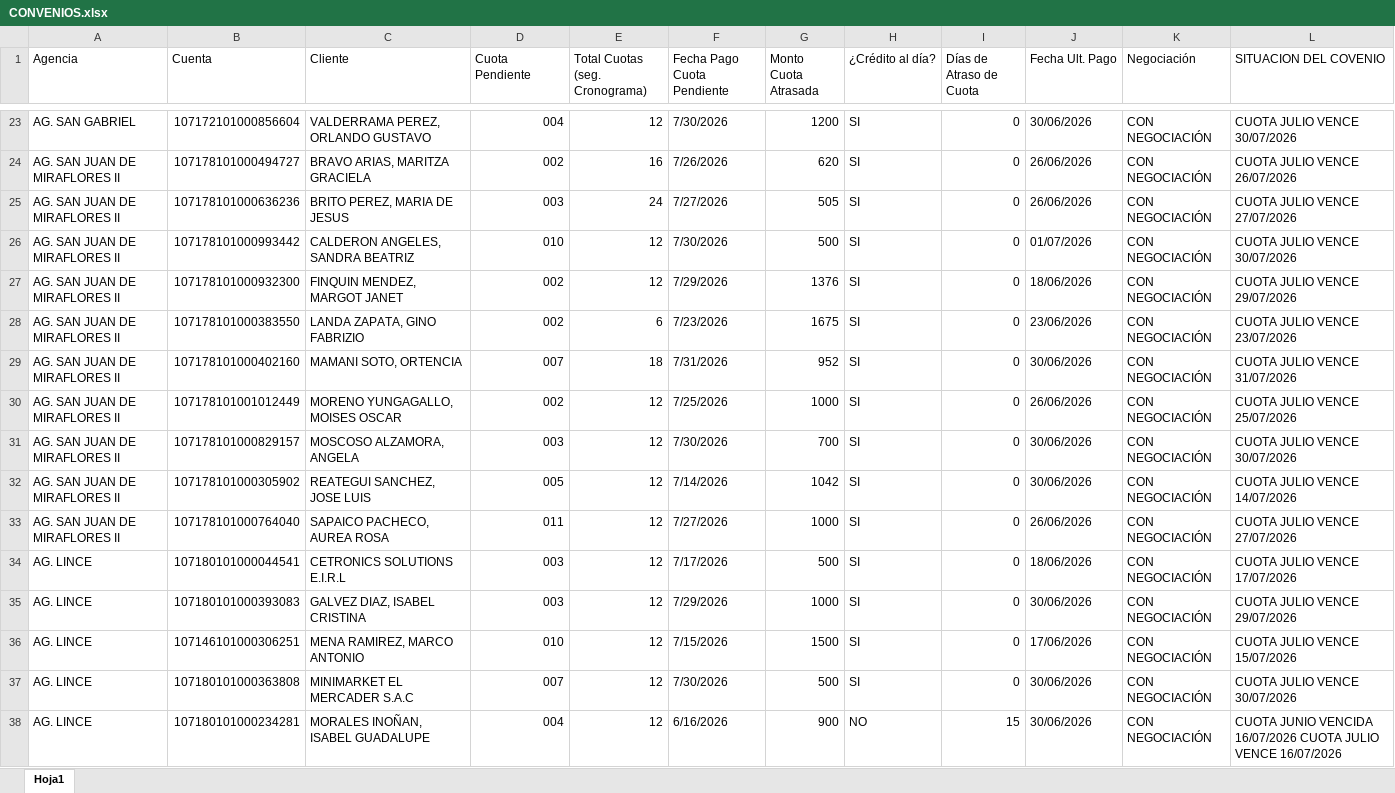
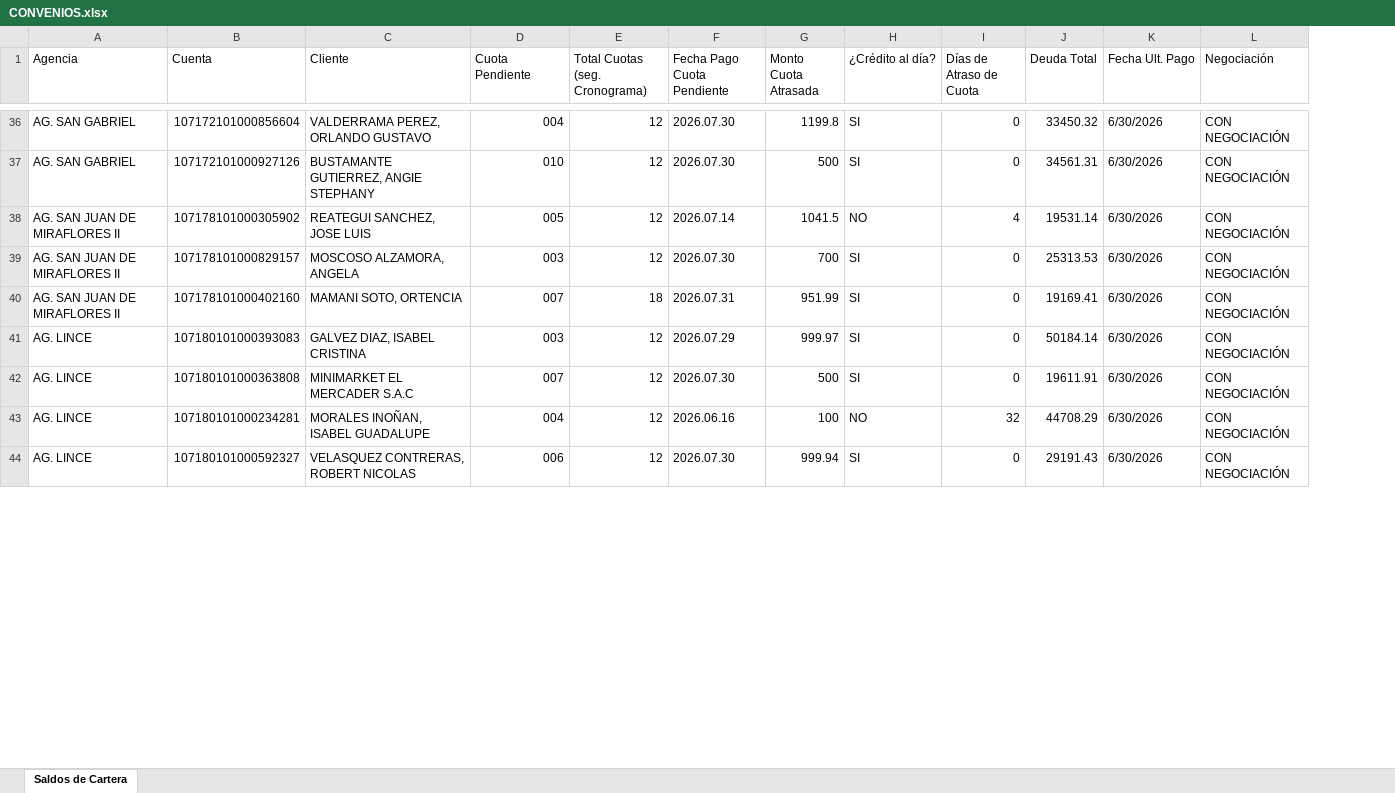
Before and after one commit to JhonParedes-PyP/crm-pyp, an Excel workbook: CONVENIOS.xlsx, sheet Saldos de Cartera, drawn as a sheet; only a part is shown, gaps mark what is left out; values as stored, in another font and other column widths than the file's, no cell formats; removed rows and columns are numbered as before the commit, all else as after; the diff covers the shown part only; the diff names each change by its address in the sheet, - before the commit and + after, or states it on an @@ line.

```diff
--- a/CONVENIOS.xlsx (sheet Saldos de Cartera)
+++ b/CONVENIOS.xlsx (sheet Saldos de Cartera)
-sheet tab: Hoja1
+sheet tab: Saldos de Cartera
+column J (Deuda Total), rows 36-37: 33450.32 | 34561.31; row 39: 25313.53; rows 41-43: 50184.14 | 19611.91 | 44708.29
-column L (SITUACION DEL COVENIO), row 23: CUOTA JULIO VENCE 30/07/2026; row 26: CUOTA JULIO VENCE 30/07/2026; row 31: CUOTA JULIO VENCE 30/07/2026; row 35: CUOTA JULIO VENCE 29/07/2026; rows 37-38: CUOTA JULIO VENCE 30/07/2026 | CUOTA JUNIO VENCIDA 16/07/2026 CUOTA JULIO VENCE 16/07/2026
-F36 (Fecha Pago Cuota Pendiente): 7/30/2026
+F36 (Fecha Pago Cuota Pendiente): 2026.07.30
-G36 (Monto Cuota Atrasada): 1200
+G36 (Monto Cuota Atrasada): 1199.8
-K36 (Fecha Ult. Pago): 30/06/2026
+K36 (Fecha Ult. Pago): 6/30/2026
-row 24: AG. SAN JUAN DE MIRAFLORES II | 107178101000494727 | BRAVO ARIAS, MARITZA GRACIELA | 002 | 16 | 7/26/2026 | 620 | SI | 0 | 26/06/2026 | CON NEGOCIACIÓN | CUOTA JULIO VENCE 26/07/2026
-row 25: AG. SAN JUAN DE MIRAFLORES II | 107178101000636236 | BRITO PEREZ, MARIA DE JESUS | 003 | 24 | 7/27/2026 | 505 | SI | 0 | 26/06/2026 | CON NEGOCIACIÓN | CUOTA JULIO VENCE 27/07/2026
-A37 (Agencia): AG. SAN JUAN DE MIRAFLORES II
+A37 (Agencia): AG. SAN GABRIEL
-B37 (Cuenta): 107178101000993442
+B37 (Cuenta): 107172101000927126
-C37 (Cliente): CALDERON ANGELES, SANDRA BEATRIZ
+C37 (Cliente): BUSTAMANTE GUTIERREZ, ANGIE STEPHANY
-F37 (Fecha Pago Cuota Pendiente): 7/30/2026
+F37 (Fecha Pago Cuota Pendiente): 2026.07.30
-K37 (Fecha Ult. Pago): 01/07/2026
+K37 (Fecha Ult. Pago): 6/30/2026
-row 27: AG. SAN JUAN DE MIRAFLORES II | 107178101000932300 | FINQUIN MENDEZ, MARGOT JANET | 002 | 12 | 7/29/2026 | 1376 | SI | 0 | 18/06/2026 | CON NEGOCIACIÓN | CUOTA JULIO VENCE 29/07/2026
-row 28: AG. SAN JUAN DE MIRAFLORES II | 107178101000383550 | LANDA ZAPATA, GINO FABRIZIO | 002 | 6 | 7/23/2026 | 1675 | SI | 0 | 23/06/2026 | CON NEGOCIACIÓN | CUOTA JULIO VENCE 23/07/2026
-row 29: AG. SAN JUAN DE MIRAFLORES II | 107178101000402160 | MAMANI SOTO, ORTENCIA | 007 | 18 | 7/31/2026 | 952 | SI | 0 | 30/06/2026 | CON NEGOCIACIÓN | CUOTA JULIO VENCE 31/07/2026
-row 30: AG. SAN JUAN DE MIRAFLORES II | 107178101001012449 | MORENO YUNGAGALLO, MOISES OSCAR | 002 | 12 | 7/25/2026 | 1000 | SI | 0 | 26/06/2026 | CON NEGOCIACIÓN | CUOTA JULIO VENCE 25/07/2026
+row 38: AG. SAN JUAN DE MIRAFLORES II | 107178101000305902 | REATEGUI SANCHEZ, JOSE LUIS | 005 | 12 | 2026.07.14 | 1041.5 | NO | 4 | 19531.14 | 6/30/2026 | CON NEGOCIACIÓN
-F39 (Fecha Pago Cuota Pendiente): 7/30/2026
+F39 (Fecha Pago Cuota Pendiente): 2026.07.30
-K39 (Fecha Ult. Pago): 30/06/2026
+K39 (Fecha Ult. Pago): 6/30/2026
-row 32: AG. SAN JUAN DE MIRAFLORES II | 107178101000305902 | REATEGUI SANCHEZ, JOSE LUIS | 005 | 12 | 7/14/2026 | 1042 | SI | 0 | 30/06/2026 | CON NEGOCIACIÓN | CUOTA JULIO VENCE 14/07/2026
-row 33: AG. SAN JUAN DE MIRAFLORES II | 107178101000764040 | SAPAICO PACHECO, AUREA ROSA | 011 | 12 | 7/27/2026 | 1000 | SI | 0 | 26/06/2026 | CON NEGOCIACIÓN | CUOTA JULIO VENCE 27/07/2026
-row 34: AG. LINCE | 107180101000044541 | CETRONICS SOLUTIONS E.I.R.L | 003 | 12 | 7/17/2026 | 500 | SI | 0 | 18/06/2026 | CON NEGOCIACIÓN | CUOTA JULIO VENCE 17/07/2026
+row 40: AG. SAN JUAN DE MIRAFLORES II | 107178101000402160 | MAMANI SOTO, ORTENCIA | 007 | 18 | 2026.07.31 | 951.99 | SI | 0 | 19169.41 | 6/30/2026 | CON NEGOCIACIÓN
-F41 (Fecha Pago Cuota Pendiente): 7/29/2026
+F41 (Fecha Pago Cuota Pendiente): 2026.07.29
-G41 (Monto Cuota Atrasada): 1000
+G41 (Monto Cuota Atrasada): 999.97
-K41 (Fecha Ult. Pago): 30/06/2026
+K41 (Fecha Ult. Pago): 6/30/2026
-row 36: AG. LINCE | 107146101000306251 | MENA RAMIREZ, MARCO ANTONIO | 010 | 12 | 7/15/2026 | 1500 | SI | 0 | 17/06/2026 | CON NEGOCIACIÓN | CUOTA JULIO VENCE 15/07/2026
-F42 (Fecha Pago Cuota Pendiente): 7/30/2026
+F42 (Fecha Pago Cuota Pendiente): 2026.07.30
-K42:K43 (Fecha Ult. Pago): 30/06/2026
+K42:K43 (Fecha Ult. Pago): 6/30/2026
-F43 (Fecha Pago Cuota Pendiente): 6/16/2026
+F43 (Fecha Pago Cuota Pendiente): 2026.06.16
-G43 (Monto Cuota Atrasada): 900
+G43 (Monto Cuota Atrasada): 100
-I43 (Días de Atraso de Cuota): 15
+I43 (Días de Atraso de Cuota): 32
+row 44: AG. LINCE | 107180101000592327 | VELASQUEZ CONTRERAS, ROBERT NICOLAS | 006 | 12 | 2026.07.30 | 999.94 | SI | 0 | 29191.43 | 6/30/2026 | CON NEGOCIACIÓN
```
Also changed, not shown: 60 added rows, 10 removed rows and 75 edited cells elsewhere in this sheet, cell formats.
